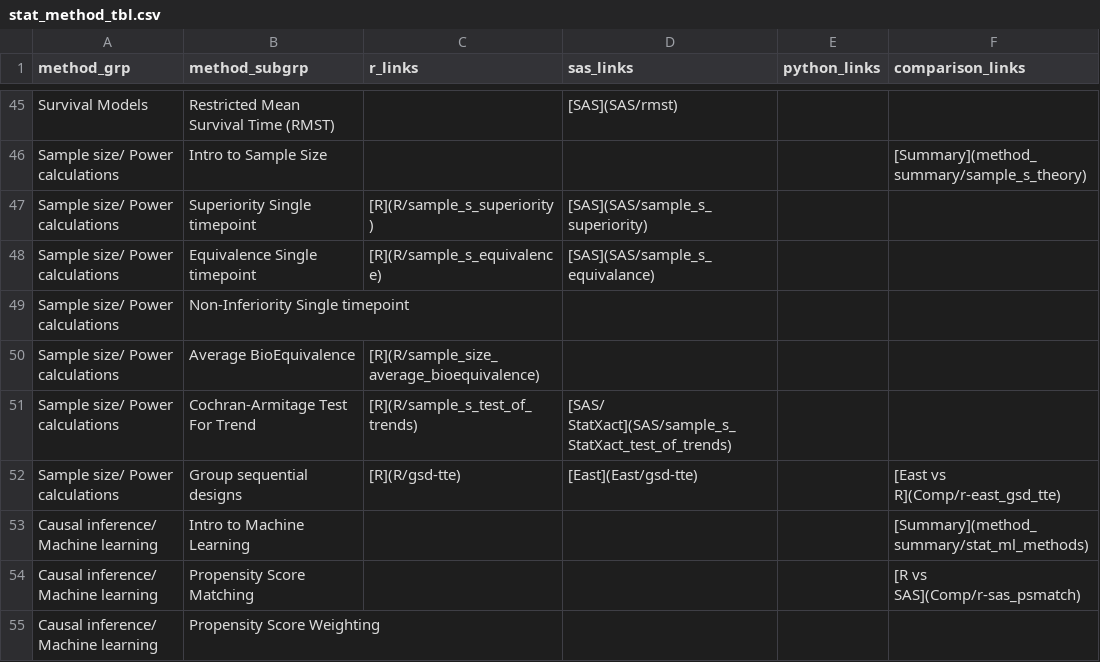
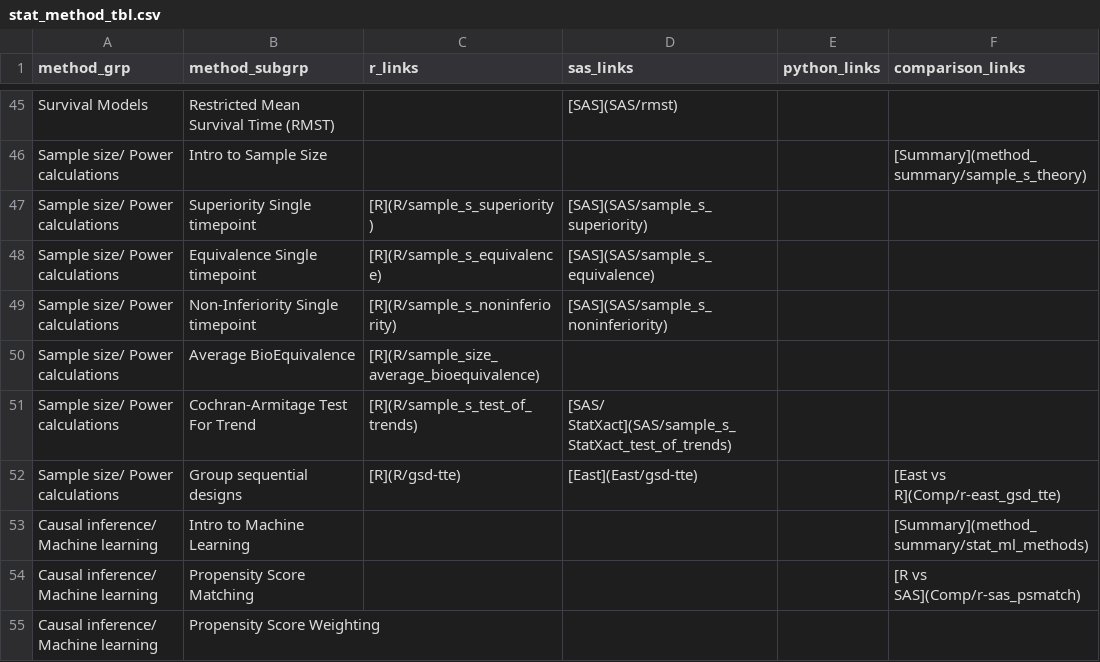
Before and after one commit to PSIAIMS/CAMIS, a CSV file: data/stat_method_tbl.csv, drawn as a sheet; only a part is shown, gaps mark what is left out.

Commit message:
Update stat_method_tbl.csv

```diff
--- a/data/stat_method_tbl.csv
+++ b/data/stat_method_tbl.csv
@@ -47,4 +47,4 @@ Sample size/ Power calculations,Intro to Sample Size,,,,[Summary](method_summary
 Sample size/ Power calculations,Superiority Single timepoint,[R](R/sample_s_superiority),[SAS](SAS/sample_s_superiority),,
-Sample size/ Power calculations,Equivalence Single timepoint,[R](R/sample_s_equivalence),[SAS](SAS/sample_s_equivalance),,
-Sample size/ Power calculations,Non-Inferiority Single timepoint,,,,
+Sample size/ Power calculations,Equivalence Single timepoint,[R](R/sample_s_equivalence),[SAS](SAS/sample_s_equivalence),,
+Sample size/ Power calculations,Non-Inferiority Single timepoint,[R](R/sample_s_noninferiority),[SAS](SAS/sample_s_noninferiority),,,
 Sample size/ Power calculations,Average BioEquivalence,[R](R/sample_size_average_bioequivalence),,,
```
